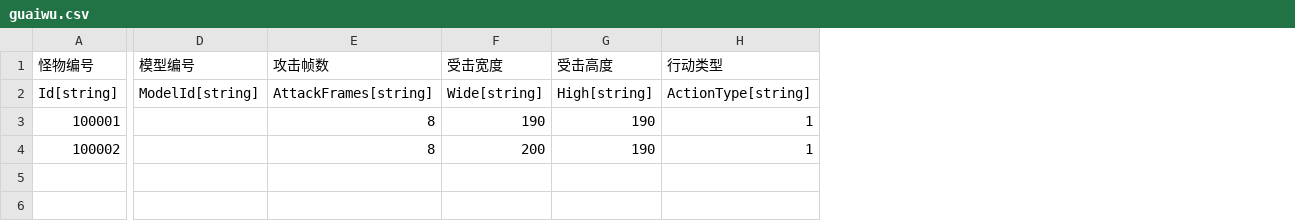
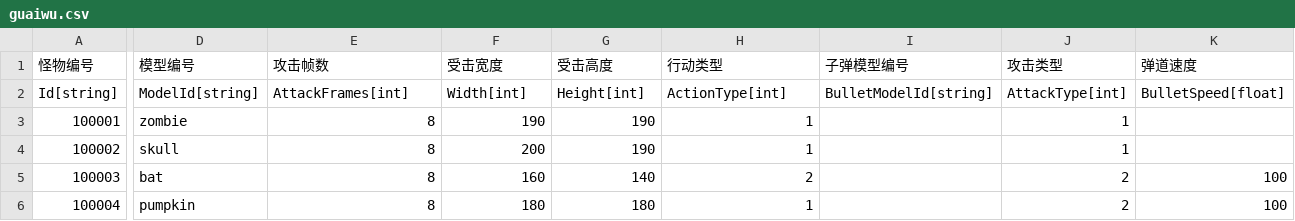
Before and after one commit to 1097195326/CompanyWork, a CSV file: SwampAttack/Resources/config/guaiwu.csv, drawn as a sheet; only a part is shown, gaps mark what is left out; rows hold the shown columns only; the diff names each change by its address in the sheet, - before the commit and + after, or states it on an @@ line.

```diff
--- a/SwampAttack/Resources/config/guaiwu.csv
+++ b/SwampAttack/Resources/config/guaiwu.csv
+column I (子弹模型编号), row 2: BulletModelId[string]
+column J (攻击类型), rows 2-4: AttackType[int] | 1 | 1
+column K (弹道速度), row 2: BulletSpeed[float]
-E2 (攻击帧数): AttackFrames[string]
+E2 (攻击帧数): AttackFrames[int]
-F2 (受击宽度): Wide[string]
+F2 (受击宽度): Width[int]
-G2 (受击高度): High[string]
+G2 (受击高度): Height[int]
-H2 (行动类型): ActionType[string]
+H2 (行动类型): ActionType[int]
-D3 (模型编号): (empty)
+D3 (模型编号): zombie
-D4 (模型编号): (empty)
+D4 (模型编号): skull
+row 5: 100003 | bat | 8 | 160 | 140 | 2 |  | 2 | 100
+row 6: 100004 | pumpkin | 8 | 180 | 180 | 1 |  | 2 | 100
```
Also changed, not shown: SwampAttack/Resources/config/guanqia.csv, 27 other files.
